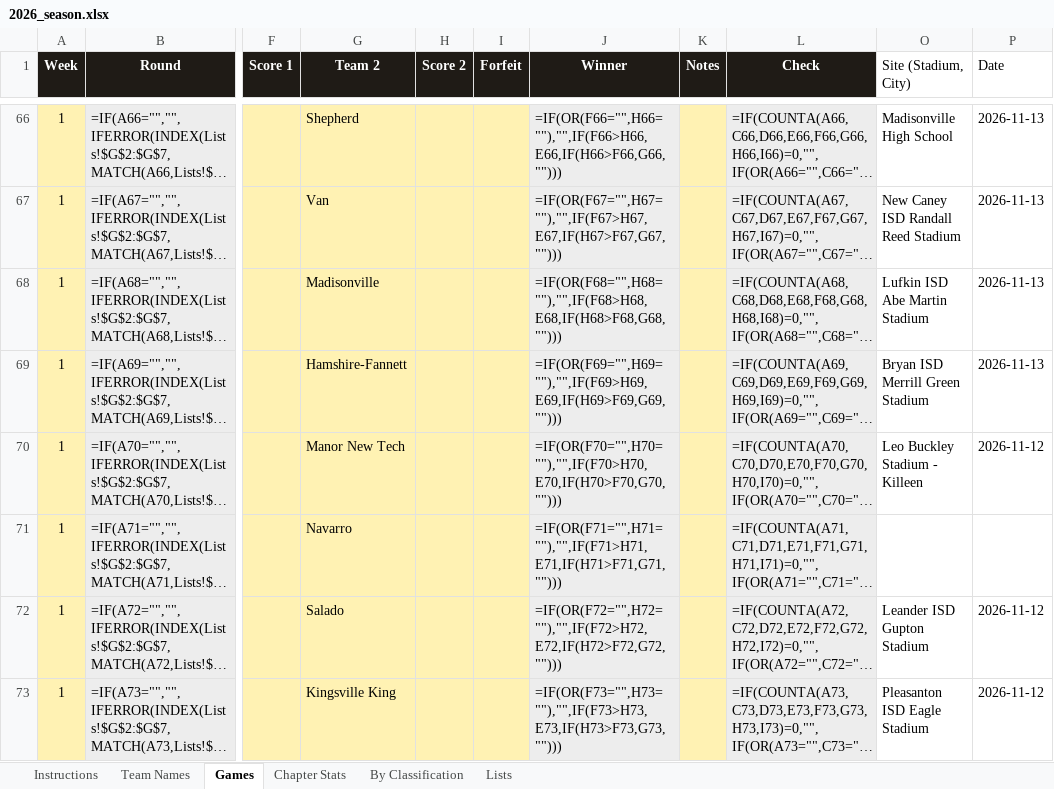
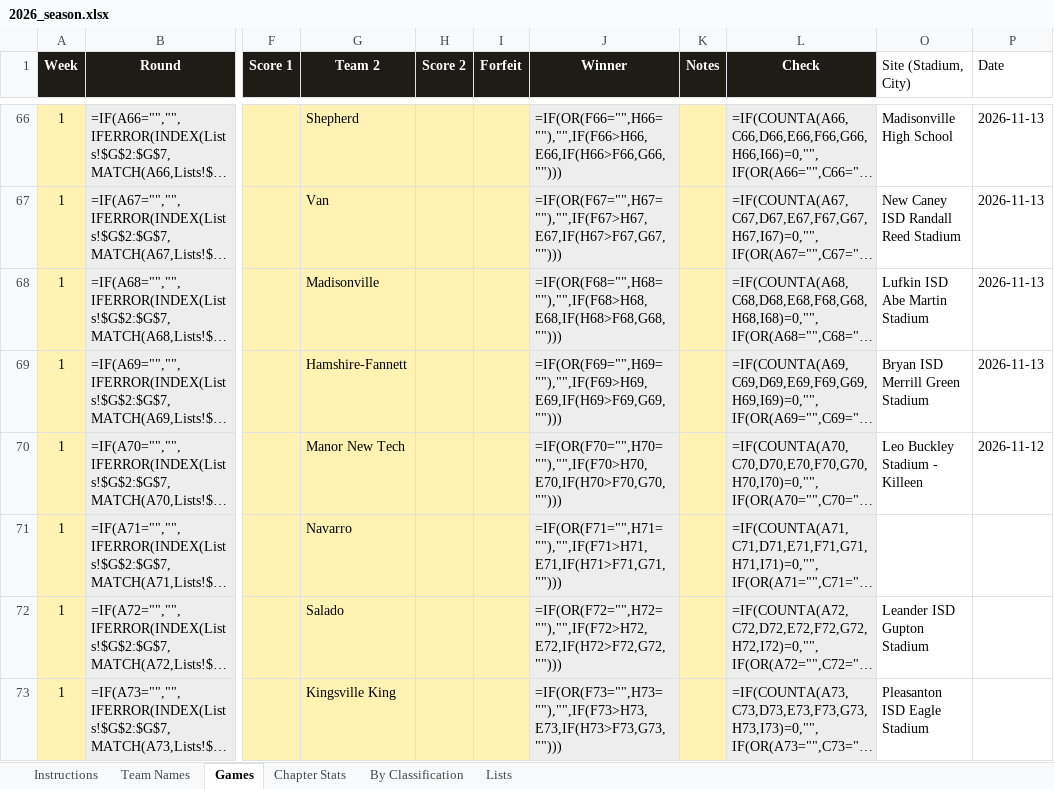
Before and after one commit to colemic2006/texasplayoffs, an Excel workbook: season/2026/2026_season.xlsx, sheet Games, drawn as a sheet; only a part is shown, gaps mark what is left out; long unchanged cells end in …; values as stored, in another font and other column widths than the file's, no borders; formulas without a stored value are shown as written; conditional formats not drawn; the diff covers the shown part only; the diff names each change by its address in the sheet, - before the commit and + after, or states it on an @@ line.

```diff
--- a/season/2026/2026_season.xlsx (sheet Games)
+++ b/season/2026/2026_season.xlsx (sheet Games)
-P72:P73 (Date): 2026-11-12
+P72:P73 (Date): (empty)
```
Also changed, not shown: 15 edited cells elsewhere in this sheet, 3 other files.
